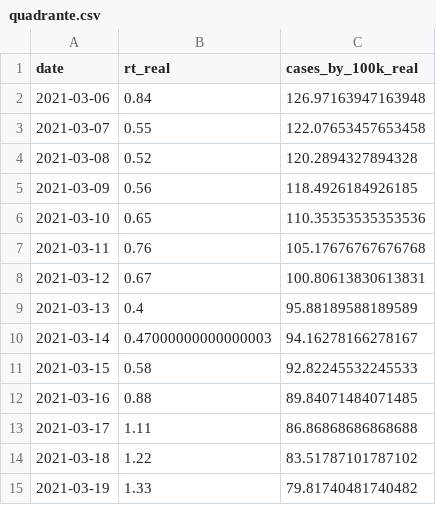
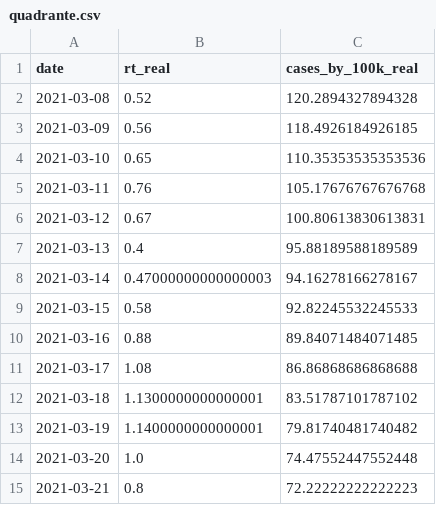
Before and after one commit to builduplabs/covid-countdown, a CSV file: src/data/quadrante.csv, drawn as a sheet.

```diff
--- a/src/data/quadrante.csv
+++ b/src/data/quadrante.csv
@@ -1,4 +1,2 @@
 date,rt_real,cases_by_100k_real
-2021-03-06,0.84,126.97163947163948
-2021-03-07,0.55,122.07653457653458
 2021-03-08,0.52,120.2894327894328
@@ -12,4 +10,6 @@ date,rt_real,cases_by_100k_real
 2021-03-16,0.88,89.84071484071485
-2021-03-17,1.11,86.86868686868688
-2021-03-18,1.22,83.51787101787102
-2021-03-19,1.33,79.81740481740482
+2021-03-17,1.08,86.86868686868688
+2021-03-18,1.1300000000000001,83.51787101787102
+2021-03-19,1.1400000000000001,79.81740481740482
+2021-03-20,1.0,74.47552447552448
+2021-03-21,0.8,72.22222222222223
```
Also changed, not shown: src/data/cases.csv, src/data/prediction.csv.
